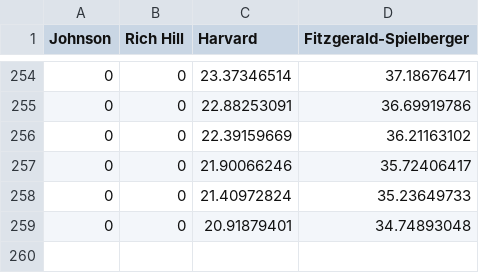
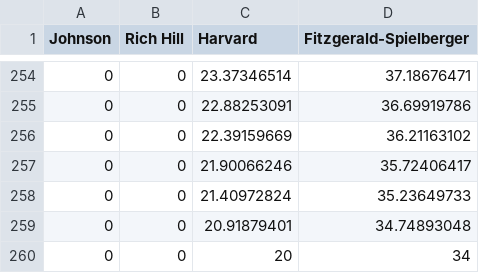
Before and after one commit to agersowitz/698, a CSV file: charts.csv, drawn as a sheet; only a part is shown, gaps mark what is left out; the diff names each change by its address in the sheet, - before the commit and + after, or states it on an @@ line.

Commit message:
Update charts.csv

```diff
--- a/charts.csv
+++ b/charts.csv
+row 260: 0 | 0 | 20 | 34
```
